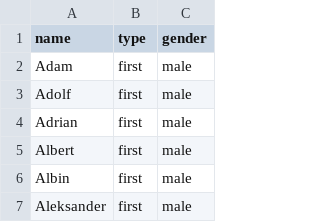
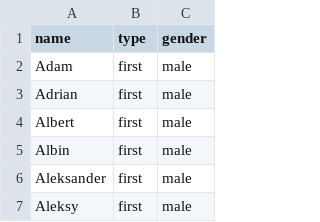
Before and after one commit to ArtFacility/FleshNote, a CSV file: fleshnote-ide/backend/tools/name_gen/data/real/polish.csv, drawn as a sheet; only a part is shown; the shorter side is filled out with more unchanged rows.

Commit message:
1.2.0 namegens - Location name generator with hungarian and polish support - more presets - finetuned presets

```diff
--- a/fleshnote-ide/backend/tools/name_gen/data/real/polish.csv
+++ b/fleshnote-ide/backend/tools/name_gen/data/real/polish.csv
@@ -2,3 +2,2 @@ name,type,gender
 Adam,first,male
-Adolf,first,male
 Adrian,first,male
```
Also changed, not shown: 31 other files.
